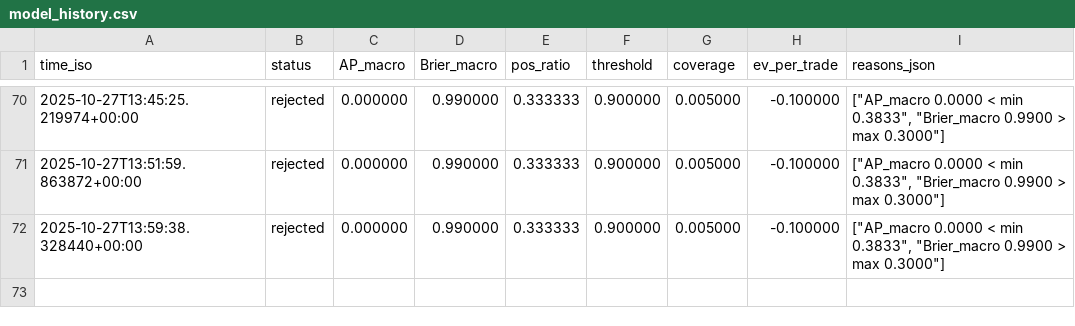
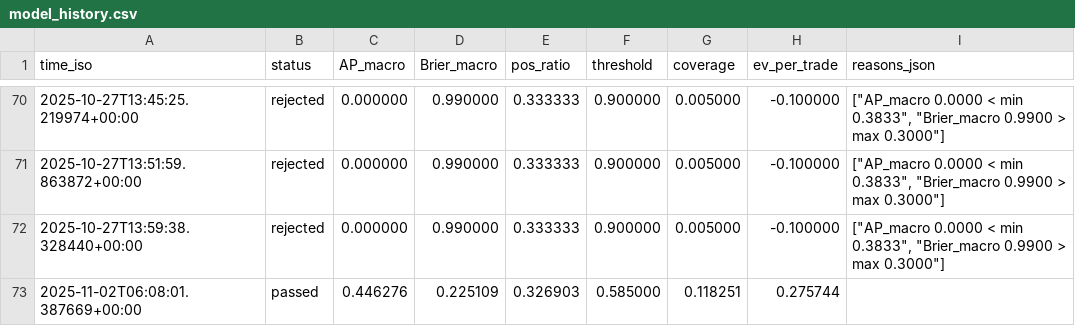
Before and after one commit to yuta0930/FX-Learning-Tools, a CSV file: reports/model_history.csv, drawn as a sheet; only a part is shown, gaps mark what is left out.

```diff
--- a/reports/model_history.csv
+++ b/reports/model_history.csv
@@ -72 +72,2 @@ time_iso,status,AP_macro,Brier_macro,pos_ratio,threshold,coverage,ev_per_trade,r
 2025-10-27T13:59:38.328440+00:00,rejected,0.000000,0.990000,0.333333,0.900000,0.005000,-0.100000,"[""AP_macro 0.0000 < min 0.3833"", ""Brier_macro 0.9900 > max 0.3000""]"
+2025-11-02T06:08:01.387669+00:00,passed,0.446276,0.225109,0.326903,0.585000,0.118251,0.275744,
```
Also changed, not shown: audit_break_neg.csv, audit_break_pos.csv, 11 other files.
